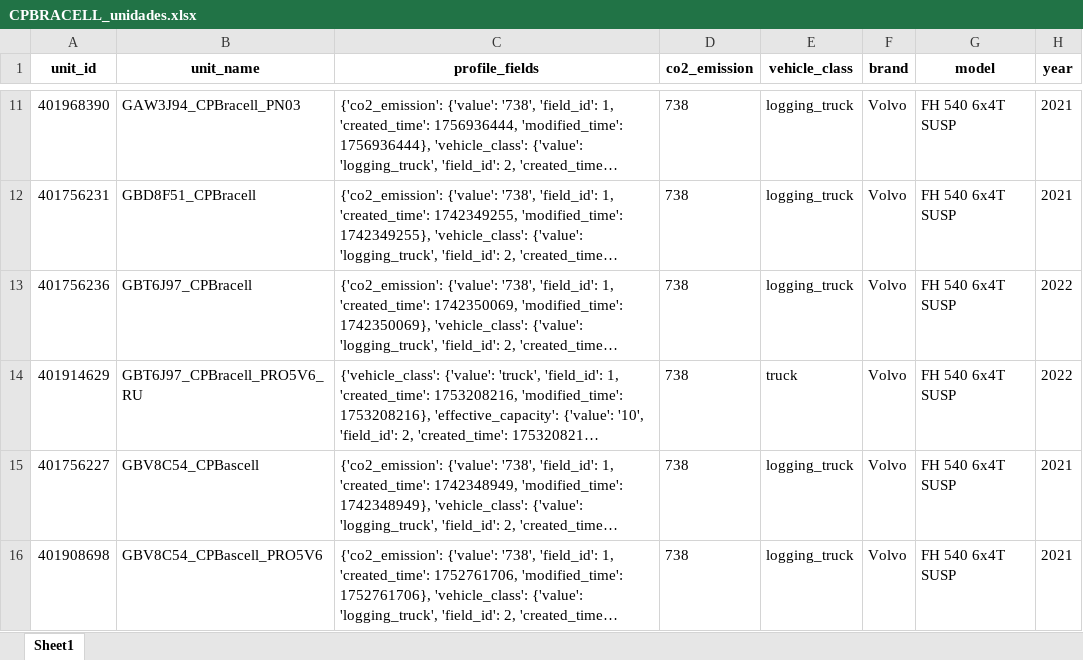
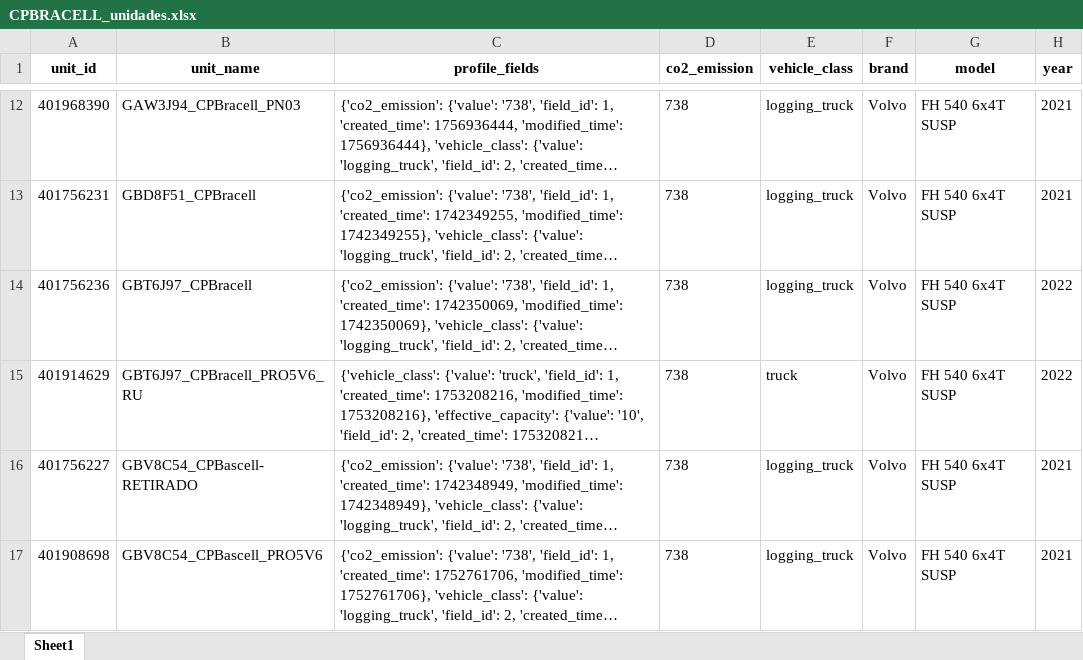
Before and after one commit to PausMaus/TERRA_DADOS_SITE---Copia, an Excel workbook: umbrella360/deposito/CPBRACELL_unidades.xlsx, sheet Sheet1, drawn as a sheet; only a part is shown, gaps mark what is left out; long unchanged cells end in …; values as stored, in another font and other column widths than the file's, no borders; addresses are those after the commit; the diff covers the shown part only; the diff names each change by its address in the sheet, - before the commit and + after, or states it on an @@ line.

```diff
--- a/umbrella360/deposito/CPBRACELL_unidades.xlsx (sheet Sheet1)
+++ b/umbrella360/deposito/CPBRACELL_unidades.xlsx (sheet Sheet1)
-B16 (unit_name): GBV8C54_CPBascell
+B16 (unit_name): GBV8C54_CPBascell-RETIRADO
```
Also changed, not shown: 21 added rows and 7 edited cells elsewhere in this sheet, umbrella360/deposito/PLACIDO_unidades.xlsx, umbrella360/deposito/São Francisco Resgate_unidades.xlsx, 48 other files.
